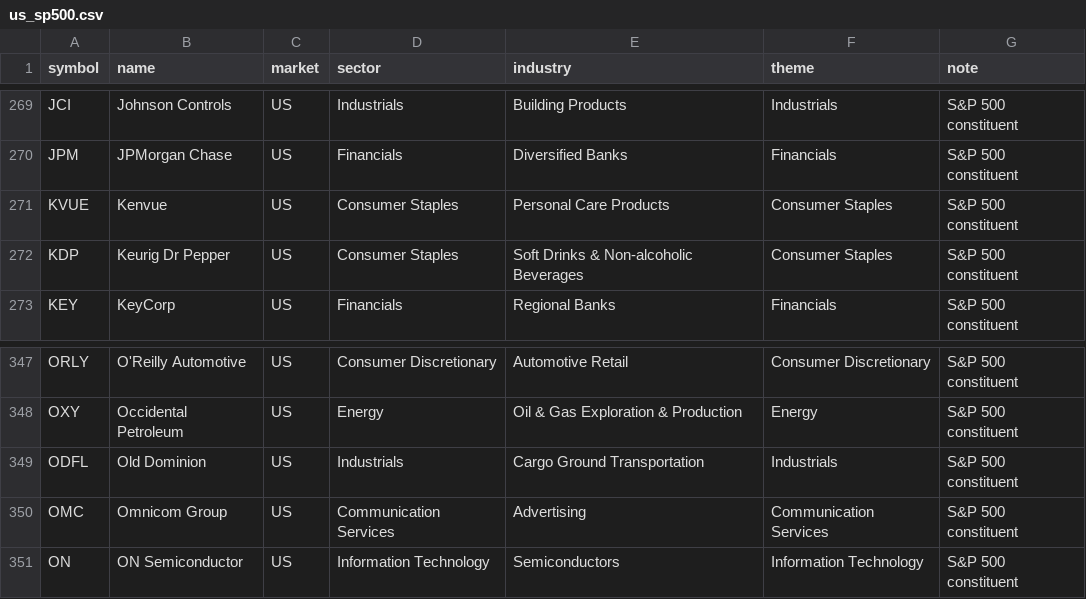
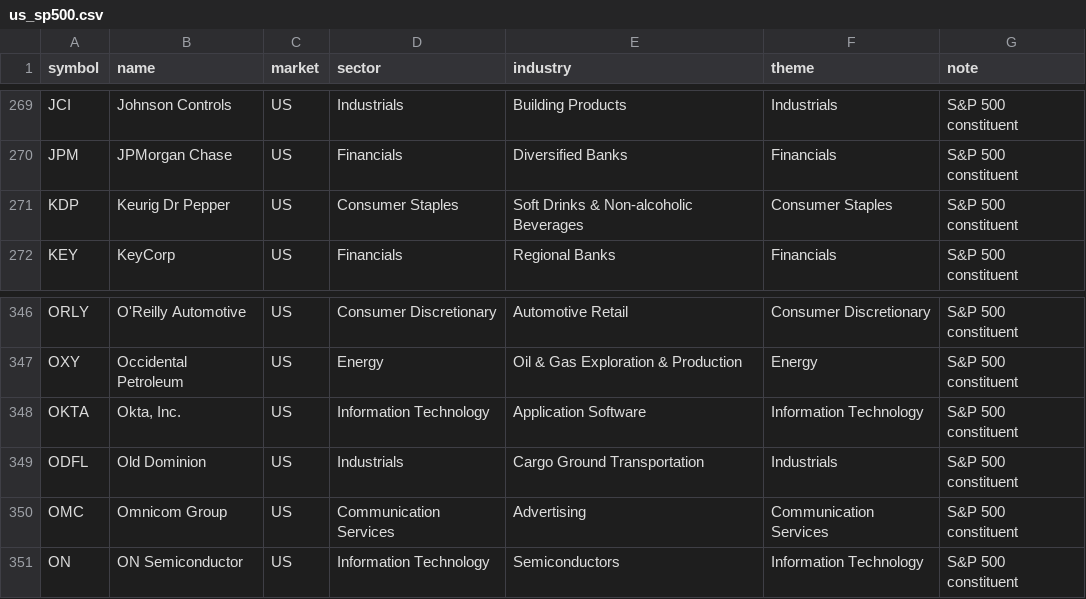
Before and after one commit to tes423ash-a11y/japan-stock-portal, a CSV file: universes/us_sp500.csv, drawn as a sheet; only a part is shown, gaps mark what is left out.

```diff
--- a/universes/us_sp500.csv
+++ b/universes/us_sp500.csv
@@ -270,3 +270,2 @@ JCI,Johnson Controls,US,Industrials,Building Products,Industrials,S&P 500 consti
 JPM,JPMorgan Chase,US,Financials,Diversified Banks,Financials,S&P 500 constituent
-KVUE,Kenvue,US,Consumer Staples,Personal Care Products,Consumer Staples,S&P 500 constituent
 KDP,Keurig Dr Pepper,US,Consumer Staples,Soft Drinks & Non-alcoholic Beverages,Consumer Staples,S&P 500 constituent
@@ -348,2 +347,3 @@ ORLY,O'Reilly Automotive,US,Consumer Discretionary,Automotive Retail,Consumer Di
 OXY,Occidental Petroleum,US,Energy,Oil & Gas Exploration & Production,Energy,S&P 500 constituent
+OKTA,"Okta, Inc.",US,Information Technology,Application Software,Information Technology,S&P 500 constituent
 ODFL,Old Dominion,US,Industrials,Cargo Ground Transportation,Industrials,S&P 500 constituent
```
Also changed, not shown: universes/jp_topix500.csv, universes/jp_tse_all.csv, 12 other files.
